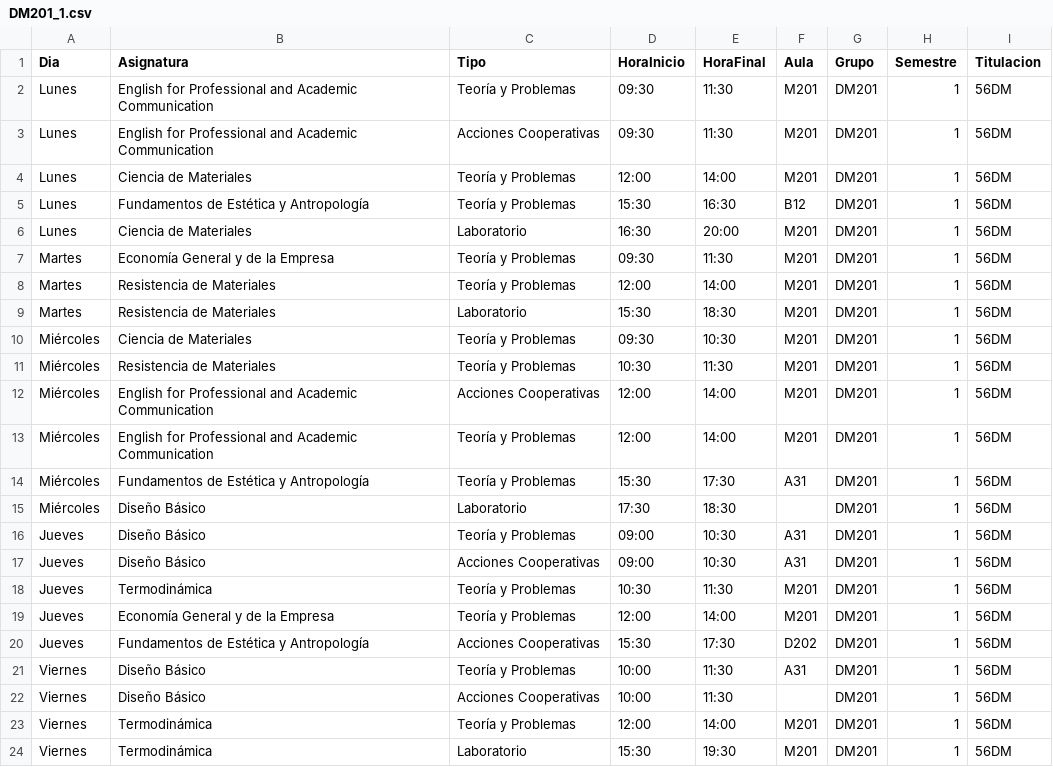
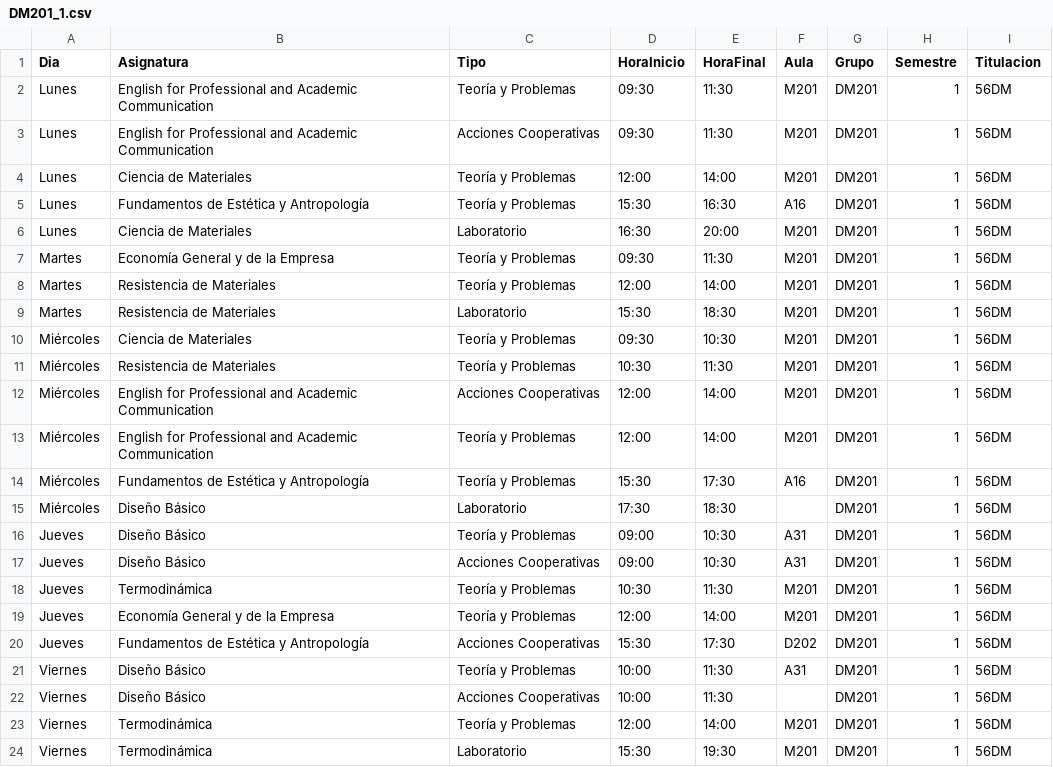
Before and after one commit to SOA-ETSIDI/horarios, a CSV file: csv/DM201_1.csv, drawn as a sheet.

Commit message:
Actualiza horarios y aulas

```diff
--- a/csv/DM201_1.csv
+++ b/csv/DM201_1.csv
@@ -4,3 +4,3 @@
 "Lunes";"Ciencia de Materiales";"Teoría y Problemas";"12:00";"14:00";"M201";"DM201";1;"56DM"
-"Lunes";"Fundamentos de Estética y Antropología";"Teoría y Problemas";"15:30";"16:30";"B12";"DM201";1;"56DM"
+"Lunes";"Fundamentos de Estética y Antropología";"Teoría y Problemas";"15:30";"16:30";"A16";"DM201";1;"56DM"
 "Lunes";"Ciencia de Materiales";"Laboratorio";"16:30";"20:00";"M201";"DM201";1;"56DM"
@@ -13,3 +13,3 @@
 "Miércoles";"English for Professional and Academic Communication";"Teoría y Problemas";"12:00";"14:00";"M201";"DM201";1;"56DM"
-"Miércoles";"Fundamentos de Estética y Antropología";"Teoría y Problemas";"15:30";"17:30";"A31";"DM201";1;"56DM"
+"Miércoles";"Fundamentos de Estética y Antropología";"Teoría y Problemas";"15:30";"17:30";"A16";"DM201";1;"56DM"
 "Miércoles";"Diseño Básico";"Laboratorio";"17:30";"18:30";"";"DM201";1;"56DM"
```
Also changed, not shown: 4 other files.
